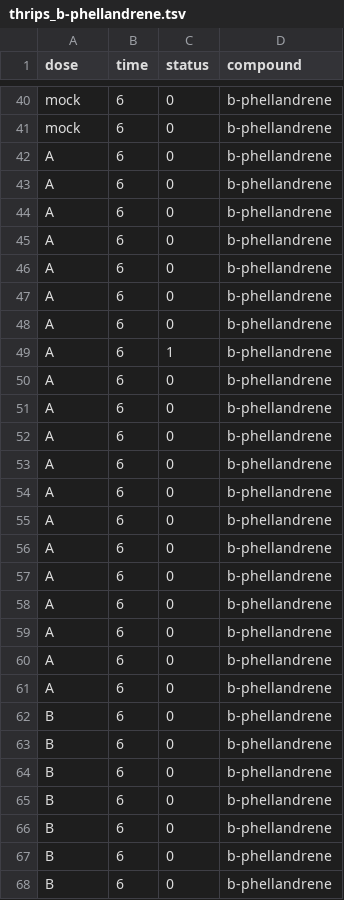
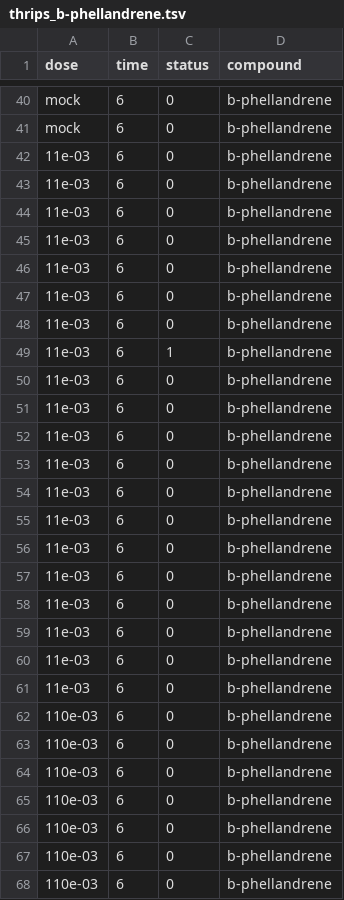
Before and after one commit to BleekerLab/natural-insecticides-thrips-whiteflies, a TSV file: Figure6_controlled_toxicity_bioassays/thrips_b-phellandrene.tsv, drawn as a sheet; only a part is shown, gaps mark what is left out; the diff covers the shown part only.

```diff
--- a/Figure6_controlled_toxicity_bioassays/thrips_b-phellandrene.tsv
+++ b/Figure6_controlled_toxicity_bioassays/thrips_b-phellandrene.tsv
@@ -41,28 +41,28 @@ mock	6	0	b-phellandrene
 mock	6	0	b-phellandrene
-A	6	0	b-phellandrene
-A	6	0	b-phellandrene
-A	6	0	b-phellandrene
-A	6	0	b-phellandrene
-A	6	0	b-phellandrene
-A	6	0	b-phellandrene
-A	6	0	b-phellandrene
-A	6	1	b-phellandrene
-A	6	0	b-phellandrene
-A	6	0	b-phellandrene
-A	6	0	b-phellandrene
-A	6	0	b-phellandrene
-A	6	0	b-phellandrene
-A	6	0	b-phellandrene
-A	6	0	b-phellandrene
-A	6	0	b-phellandrene
-A	6	0	b-phellandrene
-A	6	0	b-phellandrene
-A	6	0	b-phellandrene
-A	6	0	b-phellandrene
-B	6	0	b-phellandrene
-B	6	0	b-phellandrene
-B	6	0	b-phellandrene
-B	6	0	b-phellandrene
-B	6	0	b-phellandrene
-B	6	0	b-phellandrene
-B	6	0	b-phellandrene
+11e-03	6	0	b-phellandrene
+11e-03	6	0	b-phellandrene
+11e-03	6	0	b-phellandrene
+11e-03	6	0	b-phellandrene
+11e-03	6	0	b-phellandrene
+11e-03	6	0	b-phellandrene
+11e-03	6	0	b-phellandrene
+11e-03	6	1	b-phellandrene
+11e-03	6	0	b-phellandrene
+11e-03	6	0	b-phellandrene
+11e-03	6	0	b-phellandrene
+11e-03	6	0	b-phellandrene
+11e-03	6	0	b-phellandrene
+11e-03	6	0	b-phellandrene
+11e-03	6	0	b-phellandrene
+11e-03	6	0	b-phellandrene
+11e-03	6	0	b-phellandrene
+11e-03	6	0	b-phellandrene
+11e-03	6	0	b-phellandrene
+11e-03	6	0	b-phellandrene
+110e-03	6	0	b-phellandrene
+110e-03	6	0	b-phellandrene
+110e-03	6	0	b-phellandrene
+110e-03	6	0	b-phellandrene
+110e-03	6	0	b-phellandrene
+110e-03	6	0	b-phellandrene
+110e-03	6	0	b-phellandrene
```
Also changed, not shown: 33 edited cells elsewhere in this file, Figure6_controlled_toxicity_bioassays/thrips_a-phellandrene.tsv, 2 other files.
